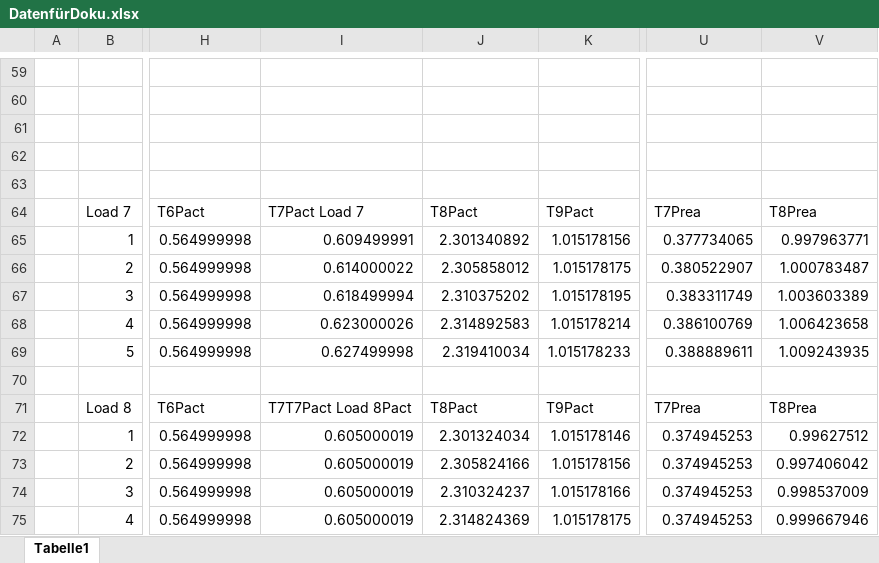
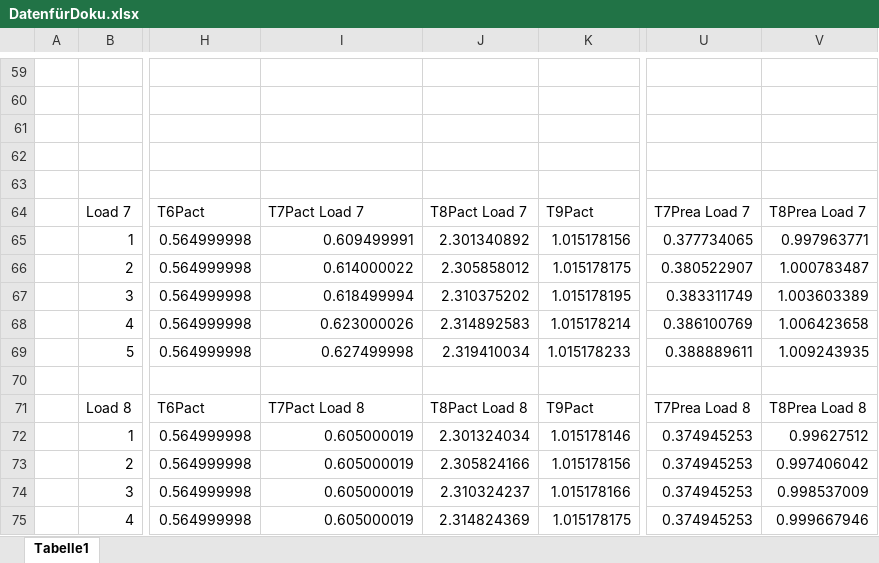
Before and after one commit to markus11114/Netzsimulation, an Excel workbook: DatenfürDoku.xlsx, sheet Tabelle1, drawn as a sheet; only a part is shown, gaps mark what is left out; values as stored, in another font and other column widths than the file's, no cell formats; charts and pictures not drawn; the diff names each change by its address in the sheet, - before the commit and + after, or states it on an @@ line.

Commit message:
aufgabe 2 done

```diff
--- a/DatenfürDoku.xlsx (sheet Tabelle1)
+++ b/DatenfürDoku.xlsx (sheet Tabelle1)
-J64: T8Pact
+J64: T8Pact Load 7
-U64: T7Prea
+U64: T7Prea Load 7
-V64: T8Prea
+V64: T8Prea Load 7
-I71: T7T7Pact Load 8Pact
+I71: T7Pact Load 8
-J71: T8Pact
+J71: T8Pact Load 8
-U71: T7Prea
+U71: T7Prea Load 8
-V71: T8Prea
+V71: T8Prea Load 8
```
Also changed, not shown: cell formats, charts or pictures.
